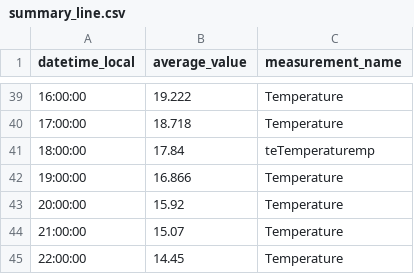
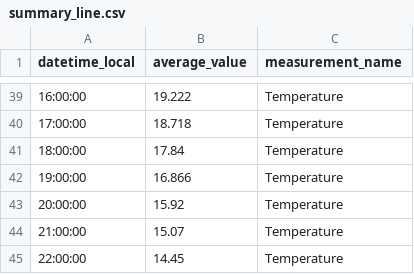
Before and after one commit to ying-tsai-wang/3179, a CSV file: summary_line.csv, drawn as a sheet; only a part is shown, gaps mark what is left out.

Commit message:
Update summary_line.csv

```diff
--- a/summary_line.csv
+++ b/summary_line.csv
@@ -40,3 +40,3 @@ datetime_local,average_value,measurement_name
 17:00:00,18.718,Temperature
-18:00:00,17.84,teTemperaturemp
+18:00:00,17.84,Temperature
 19:00:00,16.866,Temperature
```
